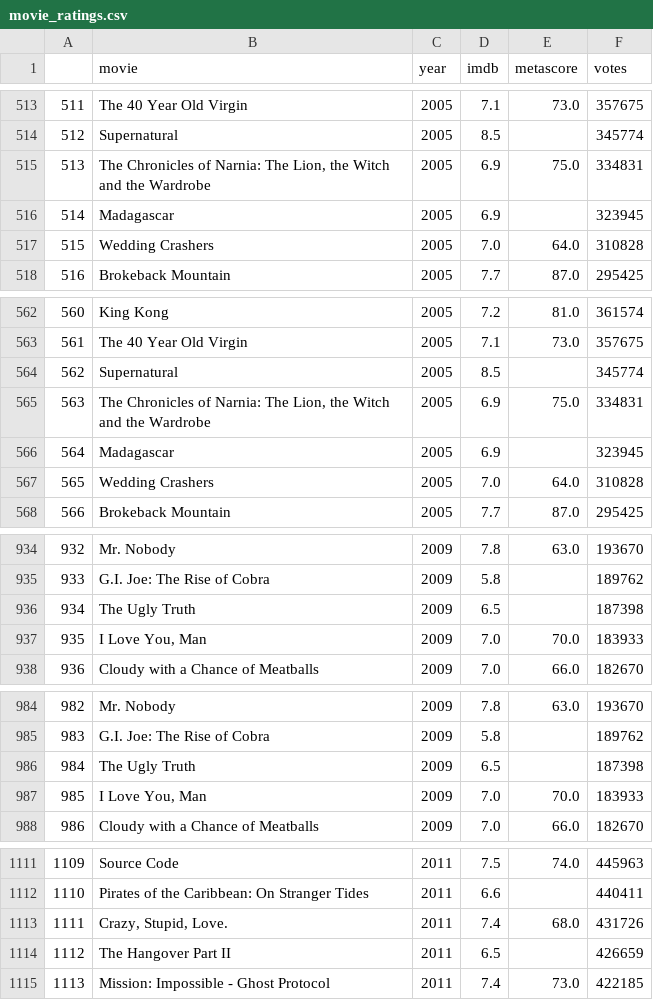
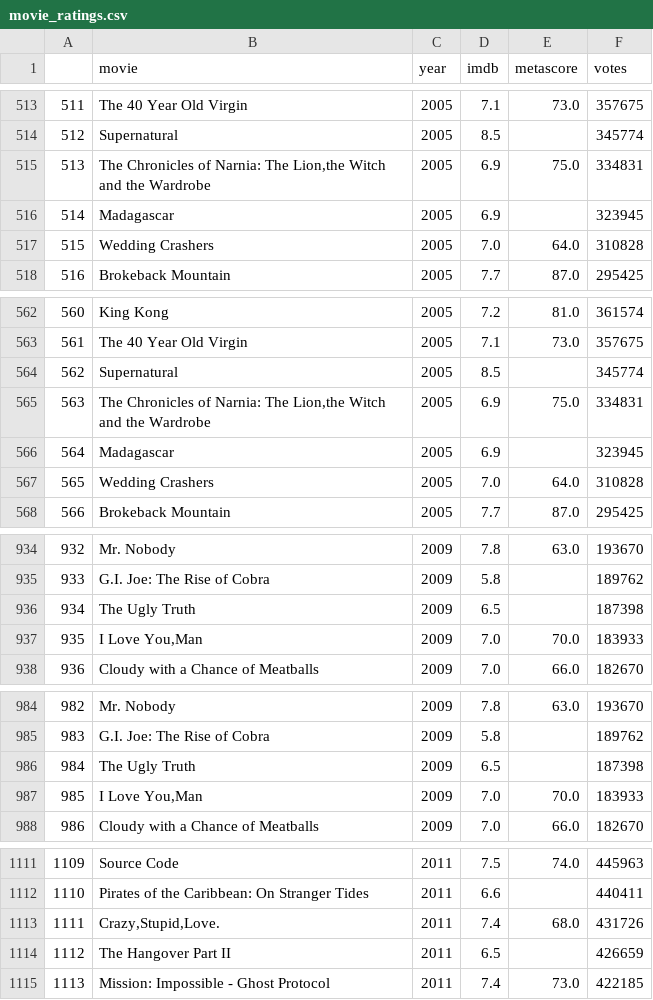
Before and after one commit to jm55/CSMODEL, a CSV file: Project 2/Miner - MiguelEscalona/movie_ratings.csv, drawn as a sheet; only a part is shown, gaps mark what is left out; the diff covers the shown part only.

Commit message:
Added notebook structure and cleaned up movie_ratings

```diff
--- a/Project 2/Miner - MiguelEscalona/movie_ratings.csv
+++ b/Project 2/Miner - MiguelEscalona/movie_ratings.csv
@@ -514,3 +514,3 @@
 512,Supernatural,2005,8.5,,345774
-513,"The Chronicles of Narnia: The Lion, the Witch and the Wardrobe",2005,6.9,75.0,334831
+513,"The Chronicles of Narnia: The Lion,the Witch and the Wardrobe",2005,6.9,75.0,334831
 514,Madagascar,2005,6.9,,323945
@@ -564,3 +564,3 @@
 562,Supernatural,2005,8.5,,345774
-563,"The Chronicles of Narnia: The Lion, the Witch and the Wardrobe",2005,6.9,75.0,334831
+563,"The Chronicles of Narnia: The Lion,the Witch and the Wardrobe",2005,6.9,75.0,334831
 564,Madagascar,2005,6.9,,323945
@@ -936,3 +936,3 @@
 934,The Ugly Truth,2009,6.5,,187398
-935,"I Love You, Man",2009,7.0,70.0,183933
+935,"I Love You,Man",2009,7.0,70.0,183933
 936,Cloudy with a Chance of Meatballs,2009,7.0,66.0,182670
@@ -986,3 +986,3 @@
 984,The Ugly Truth,2009,6.5,,187398
-985,"I Love You, Man",2009,7.0,70.0,183933
+985,"I Love You,Man",2009,7.0,70.0,183933
 986,Cloudy with a Chance of Meatballs,2009,7.0,66.0,182670
@@ -1112,3 +1112,3 @@
 1110,Pirates of the Caribbean: On Stranger Tides,2011,6.6,,440411
-1111,"Crazy, Stupid, Love.",2011,7.4,68.0,431726
+1111,"Crazy,Stupid,Love.",2011,7.4,68.0,431726
 1112,The Hangover Part II,2011,6.5,,426659
```
Also changed, not shown: 15 edited cells elsewhere in this file, Project 2/movie_ratings.csv, 1 other file.
